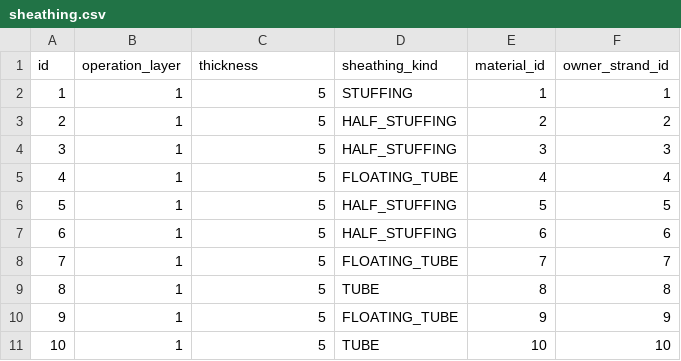
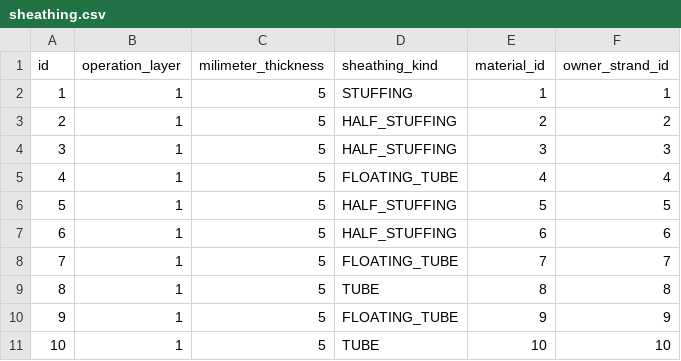
Before and after one commit to M4jor-Tom/LappLi, a CSV file: src/main/resources/config/liquibase/fake-data/sheathing.csv, drawn as a sheet.

```diff
--- a/src/main/resources/config/liquibase/fake-data/sheathing.csv
+++ b/src/main/resources/config/liquibase/fake-data/sheathing.csv
@@ -1,2 +1,2 @@
-id;operation_layer;thickness;sheathing_kind;material_id;owner_strand_id
+id;operation_layer;milimeter_thickness;sheathing_kind;material_id;owner_strand_id
 1;1;5;STUFFING;1;1
```
Also changed, not shown: src/main/resources/config/liquibase/fake-data/material.csv, 28 other files.
